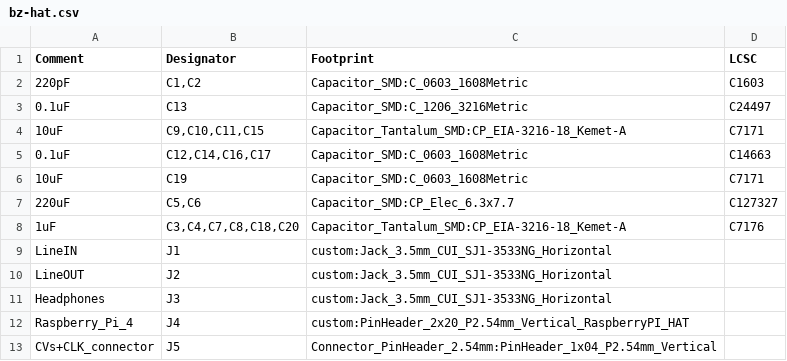
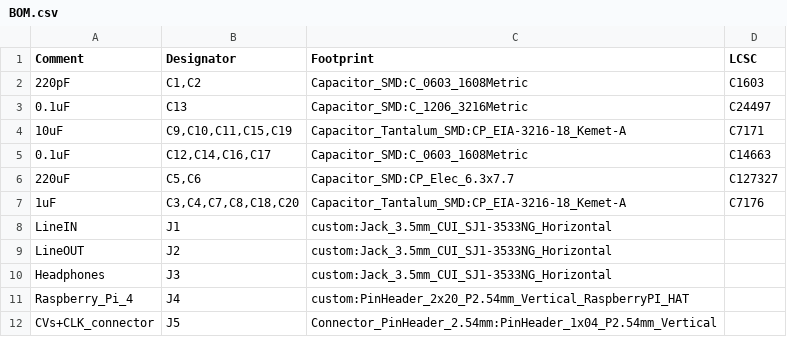
Before and after one commit to daviderovell0/bzzzbz, a CSV file: hardware/v2.0/bz-hat/BOM.csv (was hardware/v2.0/bz-hat/bz-hat.csv), drawn as a sheet; only a part is shown.

```diff
--- a/hardware/v2.0/bz-hat/bz-hat.csv
+++ b/hardware/v2.0/bz-hat/BOM.csv
@@ -3,5 +3,4 @@ Comment,Designator,Footprint,LCSC
 0.1uF,C13,Capacitor_SMD:C_1206_3216Metric,C24497
-10uF,"C9,C10,C11,C15",Capacitor_Tantalum_SMD:CP_EIA-3216-18_Kemet-A,C7171
+10uF,"C9,C10,C11,C15,C19",Capacitor_Tantalum_SMD:CP_EIA-3216-18_Kemet-A,C7171
 0.1uF,"C12,C14,C16,C17",Capacitor_SMD:C_0603_1608Metric,C14663
-10uF,C19,Capacitor_SMD:C_0603_1608Metric,C7171
 220uF,"C5,C6",Capacitor_SMD:CP_Elec_6.3x7.7,C127327
```
Also changed, not shown: hardware/v2.0/bz-hat/bz-hat-bottom-pos.csv, 12 other files.
